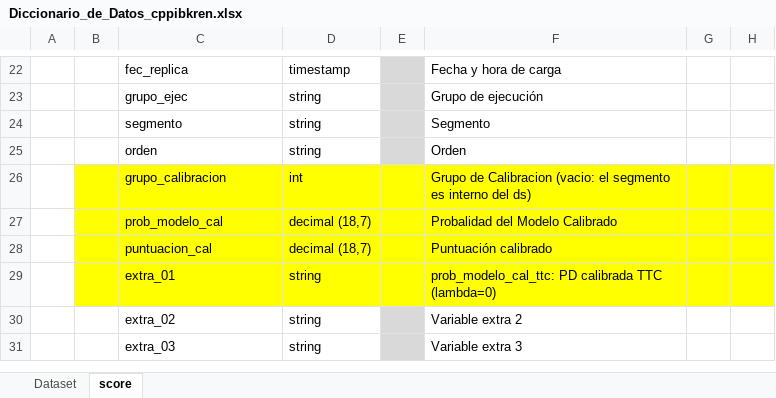
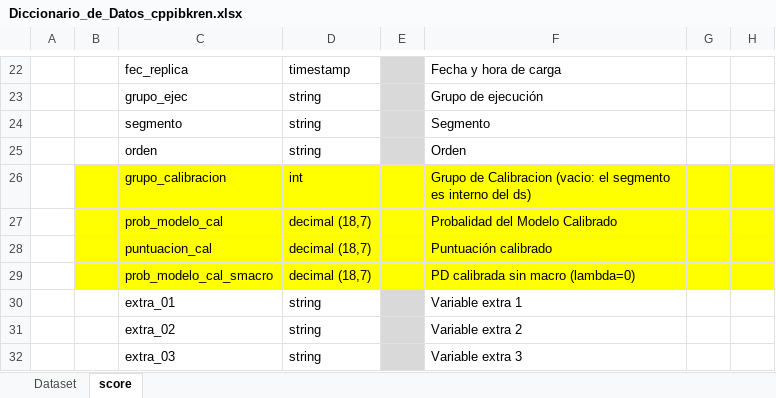
Before and after one commit to KARL961709/mcp-runner, an Excel workbook: entregables/Artefactos_MLOps_CPPIBKREN_CALIBRADO/Artefactos_mlops_CPPIBKREN/Diccionario_de_Datos_cppibkren.xlsx, sheet score, drawn as a sheet; only a part is shown, gaps mark what is left out; values as stored, in another font and other column widths than the file's, no borders; conditional formats not drawn; addresses are those after the commit; the diff names each change by its address in the sheet, - before the commit and + after, or states it on an @@ line.

```diff
--- a/entregables/Artefactos_MLOps_CPPIBKREN_CALIBRADO/Artefactos_mlops_CPPIBKREN/Diccionario_de_Datos_cppibkren.xlsx (sheet score)
+++ b/entregables/Artefactos_MLOps_CPPIBKREN_CALIBRADO/Artefactos_mlops_CPPIBKREN/Diccionario_de_Datos_cppibkren.xlsx (sheet score)
+row 29:  |  | prob_modelo_cal_smacro | decimal (18,7) |  | PD calibrada sin macro (lambda=0)
-B30:D30 fill: #FFFF00
+B30:D30 fill: none
-E30 fill: #FFFF00
+E30 fill: #D9D9D9
-F30: prob_modelo_cal_ttc: PD calibrada TTC (lambda=0)
+F30: Variable extra 1
-F30:H30 fill: #FFFF00
+F30:H30 fill: none
```
Also changed, not shown: 14 other files.
